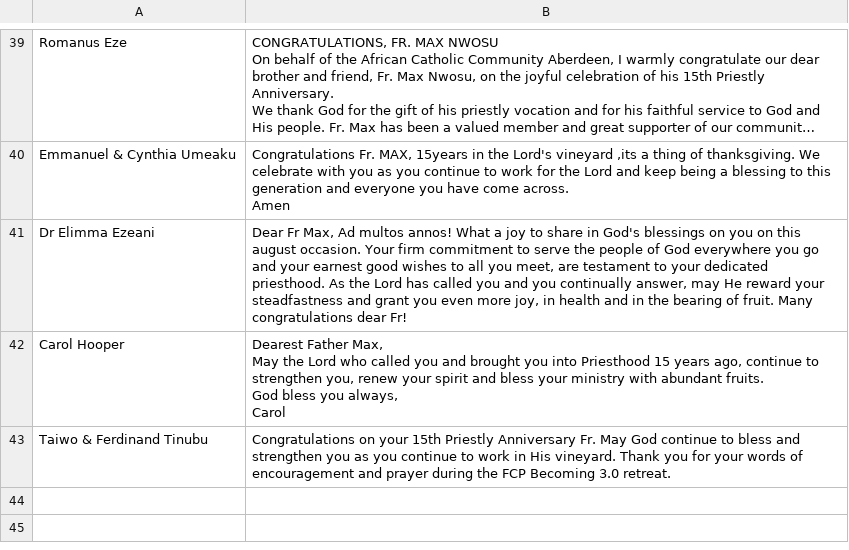
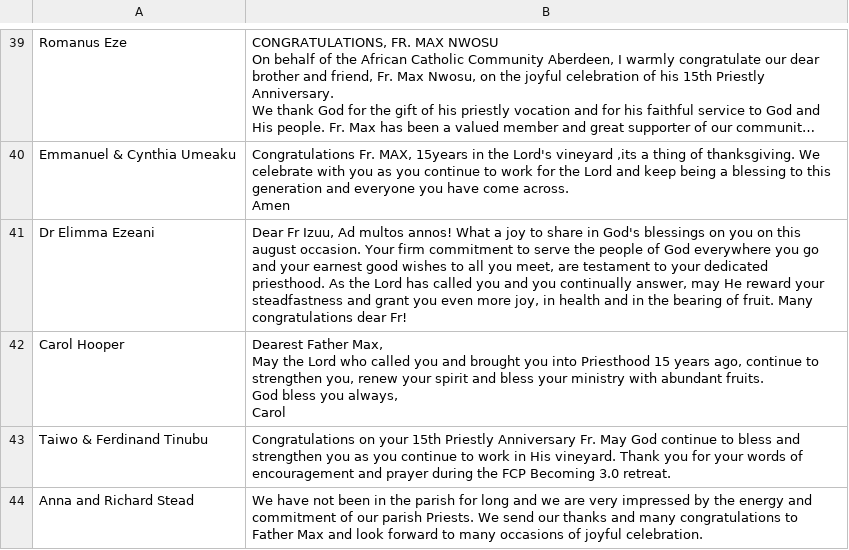
Before and after one commit to frizuma3/frmax-anniversary-website, a CSV file: docs/felicitations.csv, drawn as a sheet; only a part is shown, gaps mark what is left out; long unchanged cells end in ….

Commit message:
Felicitations update

```diff
--- a/docs/felicitations.csv
+++ b/docs/felicitations.csv
@@ -153,3 +153,3 @@ Emmanuel & Cynthia Umeaku,"Congratulations Fr. MAX, 15years in the Lord's vineya
 Amen"
-Dr Elimma Ezeani ,"Dear Fr Max, Ad multos annos! What a joy to share in God's blessings on you on this august occasion. Your firm commitment to serve the people of God everywhere you go and your earnest good wishes to all you meet, are testament to your dedicated priesthood. As the Lord has called you and you continually answer, may He reward your steadfastness and grant you even more joy, in health and in the bearing of fruit. Many congratulations dear Fr!"
+Dr Elimma Ezeani ,"Dear Fr Izuu, Ad multos annos! What a joy to share in God's blessings on you on this august occasion. Your firm commitment to serve the people of God everywhere you go and your earnest good wishes to all you meet, are testament to your dedicated priesthood. As the Lord has called you and you continually answer, may He reward your steadfastness and grant you even more joy, in health and in the bearing of fruit. Many congratulations dear Fr!"
 Carol Hooper,"Dearest Father Max,
@@ -160 +160,2 @@ Carol
 Taiwo & Ferdinand Tinubu,Congratulations on your 15th Priestly Anniversary Fr. May God continue to bless and strengthen you as you continue to work in His vineyard. Thank you for your words of encouragement and prayer during the FCP Becoming 3.0 retreat.
+Anna and Richard Stead,We have not been in the parish for long and we are very impressed by the energy and commitment of our parish Priests. We send our thanks and many congratulations to Father Max and look forward to many occasions of joyful celebration.
```
Also changed, not shown: 1 other file.
